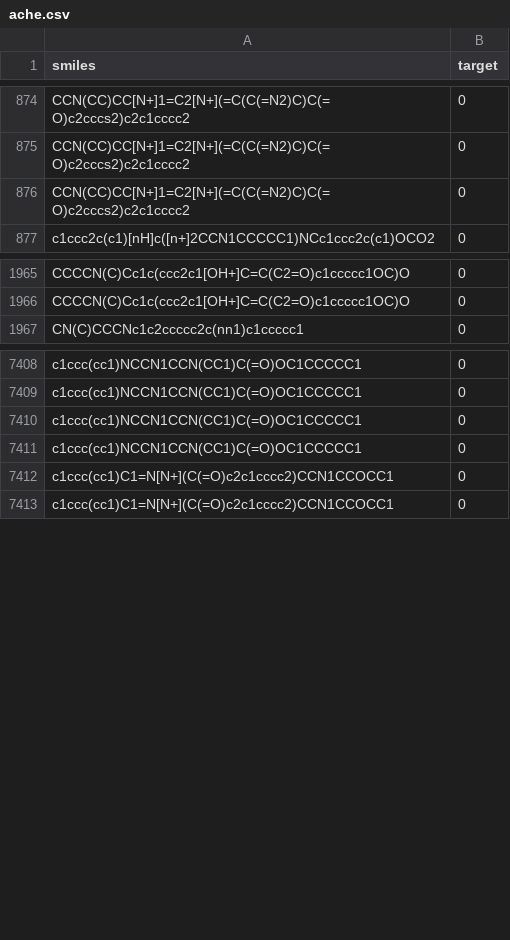
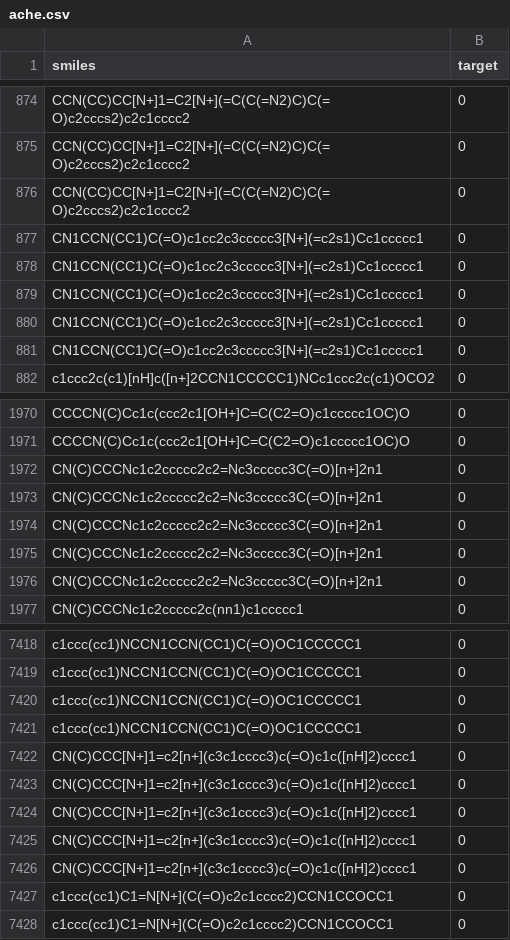
Before and after one commit to 0xDECAFC0FFEE/neural-fingerprint, a CSV file: dud/smiles/ache.csv, drawn as a sheet; only a part is shown, gaps mark what is left out; the diff covers the shown part only.

```diff
--- a/dud/smiles/ache.csv
+++ b/dud/smiles/ache.csv
@@ -876,2 +876,7 @@ CCN(CC)CC[N+]1=C2[N+](=C(C(=N2)C)C(=O)c2cccs2)c2c1cccc2,0
 CCN(CC)CC[N+]1=C2[N+](=C(C(=N2)C)C(=O)c2cccs2)c2c1cccc2,0
+CN1CCN(CC1)C(=O)c1cc2c3ccccc3[N+](=c2s1)Cc1ccccc1,0
+CN1CCN(CC1)C(=O)c1cc2c3ccccc3[N+](=c2s1)Cc1ccccc1,0
+CN1CCN(CC1)C(=O)c1cc2c3ccccc3[N+](=c2s1)Cc1ccccc1,0
+CN1CCN(CC1)C(=O)c1cc2c3ccccc3[N+](=c2s1)Cc1ccccc1,0
+CN1CCN(CC1)C(=O)c1cc2c3ccccc3[N+](=c2s1)Cc1ccccc1,0
 c1ccc2c(c1)[nH]c([n+]2CCN1CCCCC1)NCc1ccc2c(c1)OCO2,0
@@ -1966,2 +1971,7 @@ CCCCN(C)Cc1c(ccc2c1[OH+]C=C(C2=O)c1ccccc1OC)O,0
 CCCCN(C)Cc1c(ccc2c1[OH+]C=C(C2=O)c1ccccc1OC)O,0
+CN(C)CCCNc1c2ccccc2c2=Nc3ccccc3C(=O)[n+]2n1,0
+CN(C)CCCNc1c2ccccc2c2=Nc3ccccc3C(=O)[n+]2n1,0
+CN(C)CCCNc1c2ccccc2c2=Nc3ccccc3C(=O)[n+]2n1,0
+CN(C)CCCNc1c2ccccc2c2=Nc3ccccc3C(=O)[n+]2n1,0
+CN(C)CCCNc1c2ccccc2c2=Nc3ccccc3C(=O)[n+]2n1,0
 CN(C)CCCNc1c2ccccc2c(nn1)c1ccccc1,0
@@ -7411,2 +7421,7 @@ c1ccc(cc1)NCCN1CCN(CC1)C(=O)OC1CCCCC1,0
 c1ccc(cc1)NCCN1CCN(CC1)C(=O)OC1CCCCC1,0
+CN(C)CCC[N+]1=c2[n+](c3c1cccc3)c(=O)c1c([nH]2)cccc1,0
+CN(C)CCC[N+]1=c2[n+](c3c1cccc3)c(=O)c1c([nH]2)cccc1,0
+CN(C)CCC[N+]1=c2[n+](c3c1cccc3)c(=O)c1c([nH]2)cccc1,0
+CN(C)CCC[N+]1=c2[n+](c3c1cccc3)c(=O)c1c([nH]2)cccc1,0
+CN(C)CCC[N+]1=c2[n+](c3c1cccc3)c(=O)c1c([nH]2)cccc1,0
 c1ccc(cc1)C1=N[N+](C(=O)c2c1cccc2)CCN1CCOCC1,0
```
Also changed, not shown: 10 added rows elsewhere in this file, dud/smiles/ada.csv, dud/smiles/ampc.csv, 3 other files.
